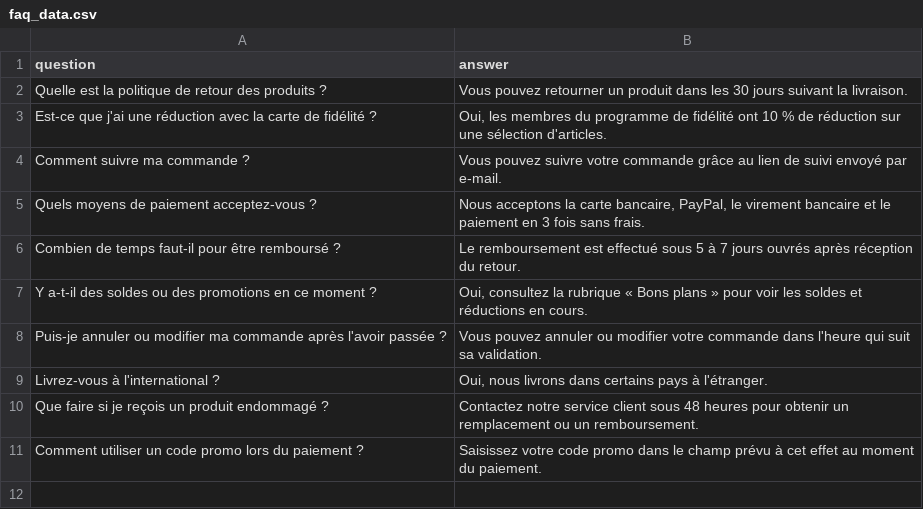
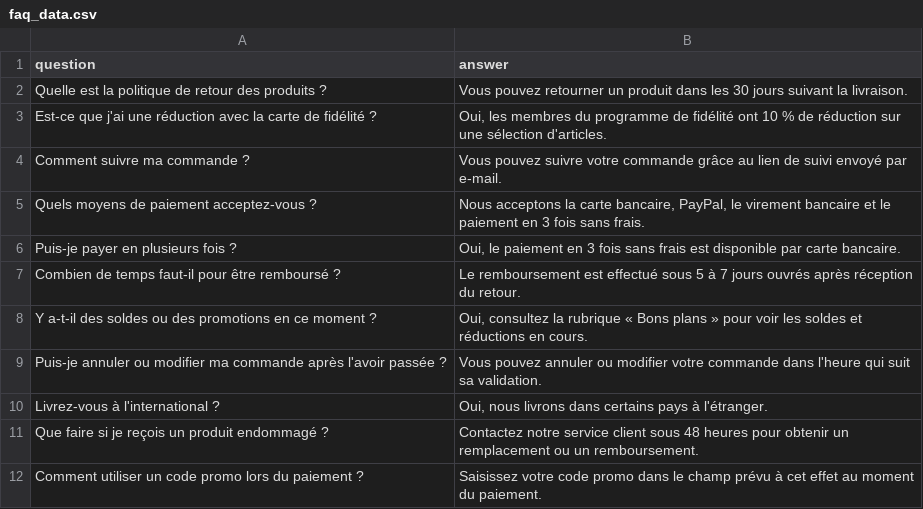
Before and after one commit to nazmussama19-lgtm/chatbot-ecommerce-rag, a CSV file: app/resources/faq_data.csv, drawn as a sheet; the diff names each change by its address in the sheet, - before the commit and + after, or states it on an @@ line.

Commit message:
Améliore les réponses de la FAQ en français
Testé sur l'appli en ligne : « payer avec PayPal » et « payer en plusieurs fois » donnaient « Je n'ai pas cette information ». La recherche renvoie maintenant 4 entrées au lieu de 2 (17 questions de test sur 17 reçoivent le bon contexte, contre 13), et la FAQ gagne une entrée sur le paiement en plusieurs fois. Le prompt SQL filtre aussi sur le nom du modèle (« Quest 4 »).

```diff
--- a/app/resources/faq_data.csv
+++ b/app/resources/faq_data.csv
+row 6: Puis-je payer en plusieurs fois ? | Oui, le paiement en 3 fois sans frais est disponible par carte bancaire.
```
Also changed, not shown: 3 other files.
